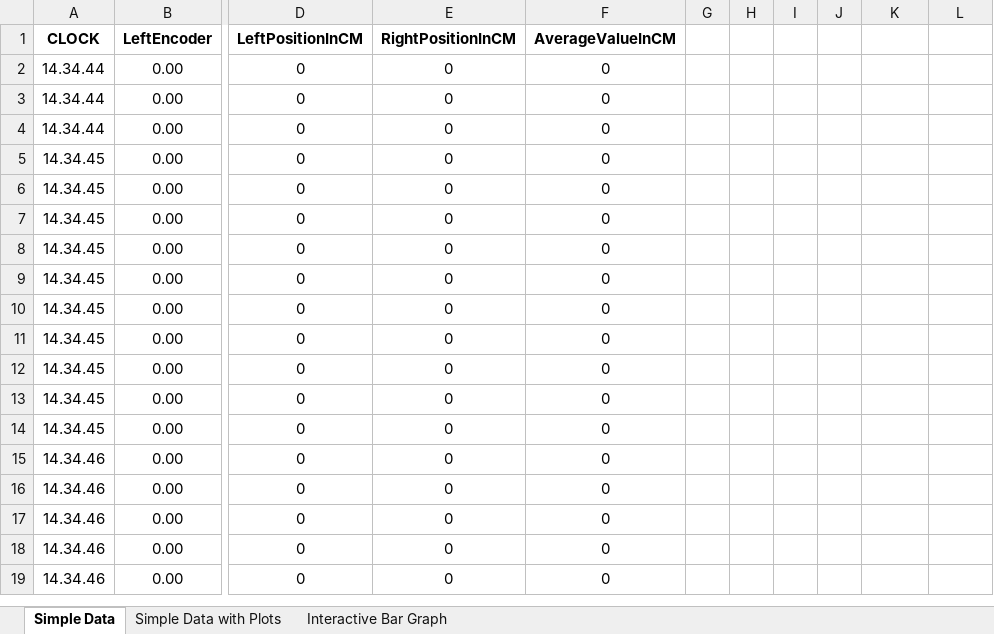
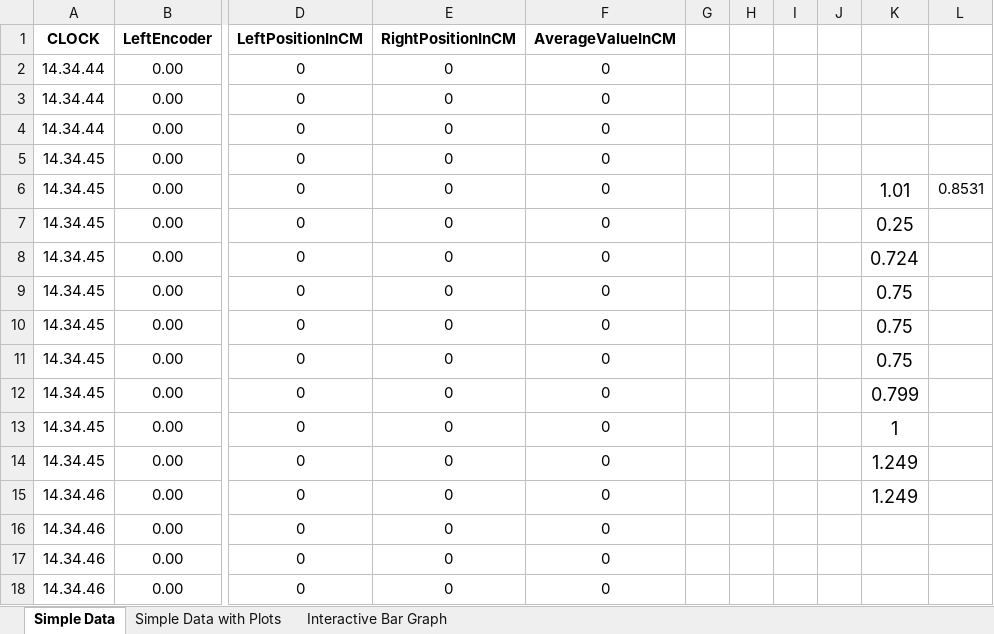
Before and after one commit to achmadryd11/AUMR, an Excel workbook: doc/Encoder/encoder4.xlsx, sheet Simple Data, drawn as a sheet; only a part is shown, gaps mark what is left out; the shorter side is filled out with more unchanged rows; values as stored, in another font and other column widths than the file's, no borders; the diff names each change by its address in the sheet, - before the commit and + after, or states it on an @@ line.

```diff
--- a/doc/Encoder/encoder4.xlsx (sheet Simple Data)
+++ b/doc/Encoder/encoder4.xlsx (sheet Simple Data)
-K6: (empty)
+K6: 1.01
-L6: (empty)
+L6: 0.8531
-K7: (empty)
+K7: 0.25
-K8: (empty)
+K8: 0.724
-K9:K11: (empty)
+K9:K11: 0.75
-K12: (empty)
+K12: 0.799
-K13: (empty)
+K13: 1
-K14:K15: (empty)
+K14:K15: 1.249
```
Also changed, not shown: charts or pictures, doc/Encoder/Encoder1.xlsx, doc/Encoder/encoder2.xlsx, 34 other files.
